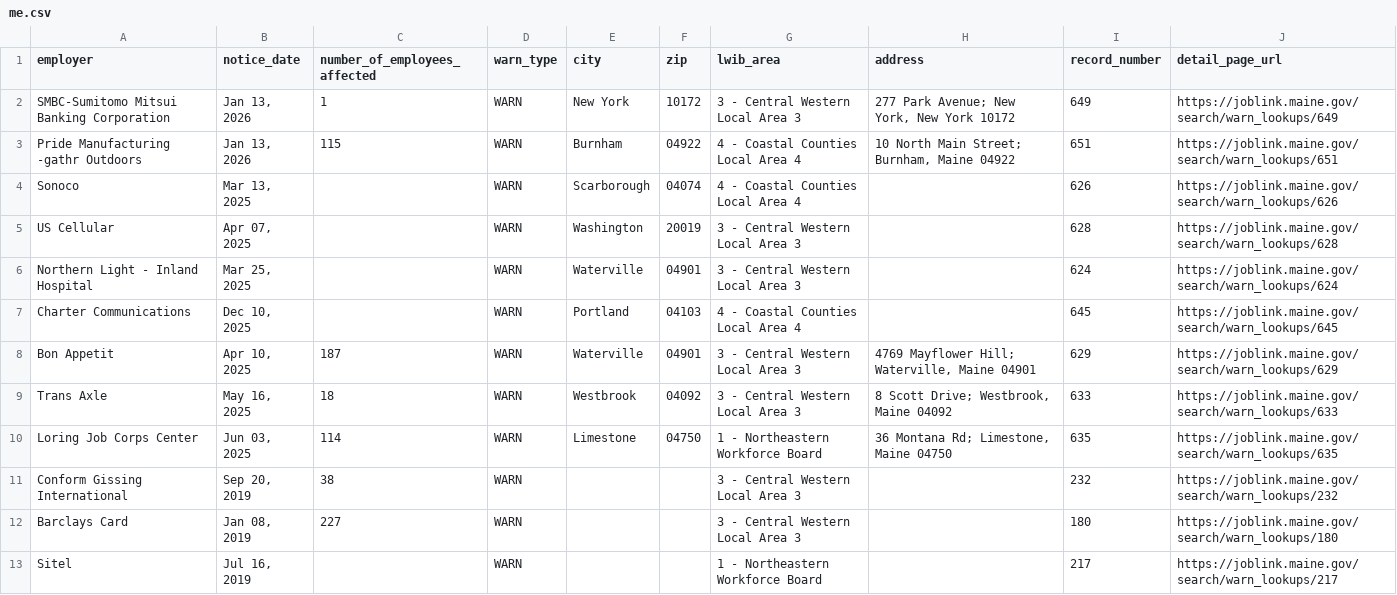
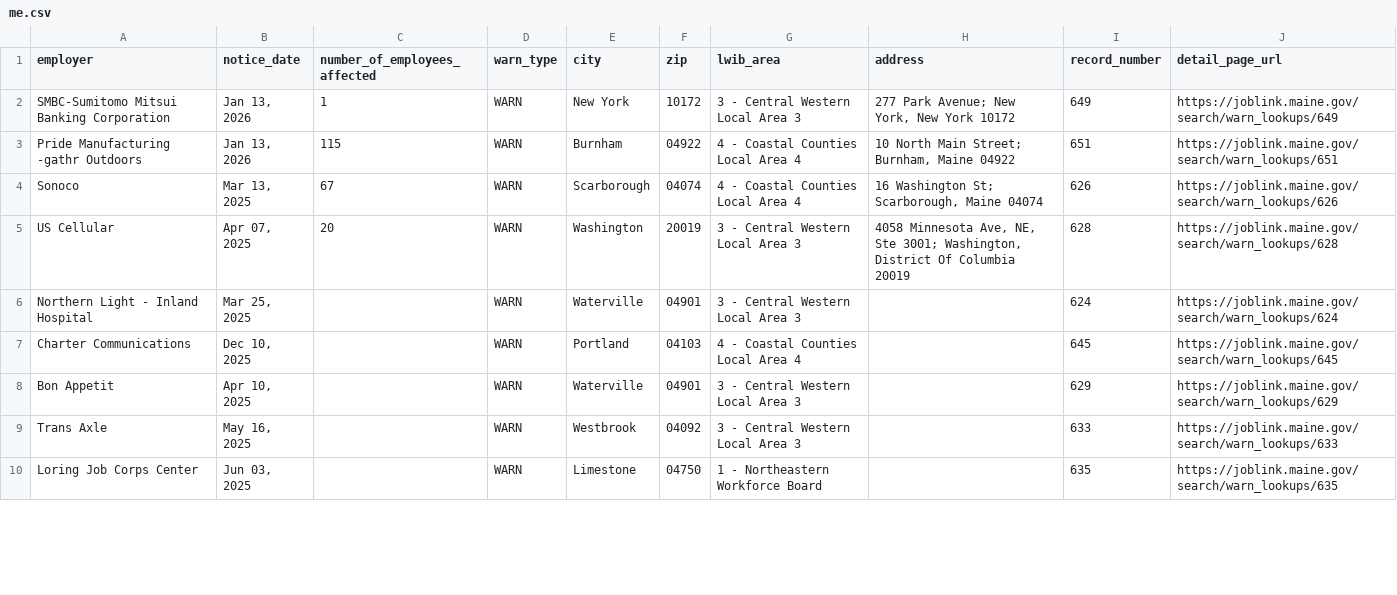
Before and after one commit to FTS-IE/github-actions-tut, a CSV file: data/me.csv, drawn as a sheet; only a part is shown; the diff covers the shown part only.

```diff
--- a/data/me.csv
+++ b/data/me.csv
@@ -3,11 +3,8 @@ SMBC-Sumitomo Mitsui Banking Corporation,"Jan 13, 2026",1,WARN,New York,10172,3
 Pride Manufacturing -gathr Outdoors,"Jan 13, 2026",115,WARN,Burnham,04922,4 - Coastal Counties Local Area 4,"10 North Main Street; Burnham, Maine 04922",651,https://joblink.maine.gov/search/warn_lookups/651
-Sonoco,"Mar 13, 2025",,WARN,Scarborough,04074,4 - Coastal Counties Local Area 4,,626,https://joblink.maine.gov/search/warn_lookups/626
-US Cellular,"Apr 07, 2025",,WARN,Washington,20019,3 - Central Western Local Area 3,,628,https://joblink.maine.gov/search/warn_lookups/628
+Sonoco,"Mar 13, 2025",67,WARN,Scarborough,04074,4 - Coastal Counties Local Area 4,"16 Washington St; Scarborough, Maine 04074",626,https://joblink.maine.gov/search/warn_lookups/626
+US Cellular,"Apr 07, 2025",20,WARN,Washington,20019,3 - Central Western Local Area 3,"4058 Minnesota Ave, NE, Ste 3001; Washington, District Of Columbia 20019",628,https://joblink.maine.gov/search/warn_lookups/628
 Northern Light - Inland Hospital,"Mar 25, 2025",,WARN,Waterville,04901,3 - Central Western Local Area 3,,624,https://joblink.maine.gov/search/warn_lookups/624
 Charter Communications,"Dec 10, 2025",,WARN,Portland,04103,4 - Coastal Counties Local Area 4,,645,https://joblink.maine.gov/search/warn_lookups/645
-Bon Appetit,"Apr 10, 2025",187,WARN,Waterville,04901,3 - Central Western Local Area 3,"4769 Mayflower Hill; Waterville, Maine 04901",629,https://joblink.maine.gov/search/warn_lookups/629
-Trans Axle,"May 16, 2025",18,WARN,Westbrook,04092,3 - Central Western Local Area 3,"8 Scott Drive; Westbrook, Maine 04092",633,https://joblink.maine.gov/search/warn_lookups/633
-Loring Job Corps Center,"Jun 03, 2025",114,WARN,Limestone,04750,1 - Northeastern Workforce Board,"36 Montana Rd; Limestone, Maine 04750",635,https://joblink.maine.gov/search/warn_lookups/635
-Conform Gissing International,"Sep 20, 2019",38,WARN,,,3 - Central Western Local Area 3,,232,https://joblink.maine.gov/search/warn_lookups/232
-Barclays Card,"Jan 08, 2019",227,WARN,,,3 - Central Western Local Area 3,,180,https://joblink.maine.gov/search/warn_lookups/180
-Sitel,"Jul 16, 2019",,WARN,,,1 - Northeastern Workforce Board,,217,https://joblink.maine.gov/search/warn_lookups/217
+Bon Appetit,"Apr 10, 2025",,WARN,Waterville,04901,3 - Central Western Local Area 3,,629,https://joblink.maine.gov/search/warn_lookups/629
+Trans Axle,"May 16, 2025",,WARN,Westbrook,04092,3 - Central Western Local Area 3,,633,https://joblink.maine.gov/search/warn_lookups/633
+Loring Job Corps Center,"Jun 03, 2025",,WARN,Limestone,04750,1 - Northeastern Workforce Board,,635,https://joblink.maine.gov/search/warn_lookups/635
```
Also changed, not shown: 2 added rows and 7 removed rows elsewhere in this file, data/de.csv, data/recent_notices.csv, 5 other files.
